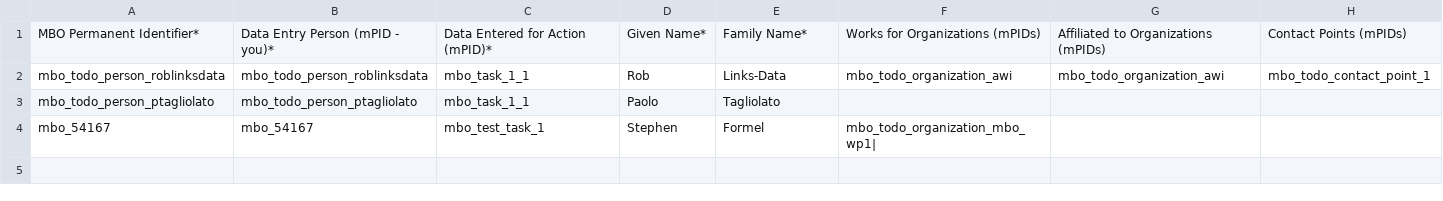
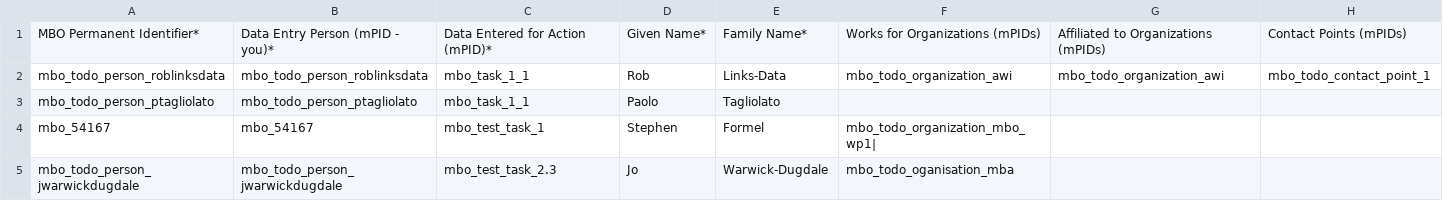
Before and after one commit to sformel/csv-to-json-ld, a CSV file: Person.csv, drawn as a sheet.

Commit message:
first dataset and person details inputed for JWD

```diff
--- a/Person.csv
+++ b/Person.csv
@@ -4 +4,2 @@ mbo_todo_person_ptagliolato,mbo_todo_person_ptagliolato,mbo_task_1_1,Paolo,Tagli
 mbo_54167,mbo_54167,mbo_test_task_1,Stephen,Formel,mbo_todo_organization_mbo_wp1|,,
+mbo_todo_person_jwarwickdugdale,mbo_todo_person_jwarwickdugdale,mbo_test_task_2.3,Jo,Warwick-Dugdale,mbo_todo_oganisation_mba,,
```
Also changed, not shown: Dataset.csv.
